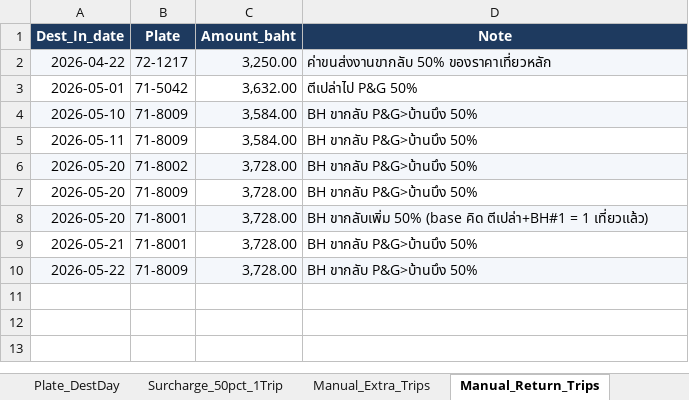
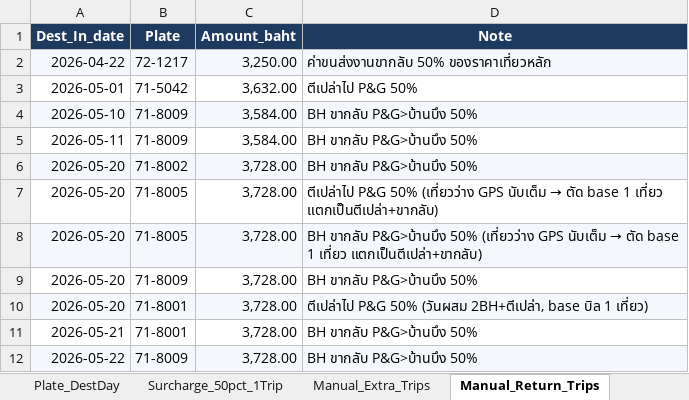
Before and after one commit to yk-logistics/transport-rate-calculator, an Excel workbook: reports/oatside-pg-2026/exports/00_Full_Workbook.xlsx, sheet Manual_Return_Trips, drawn as a sheet; values as stored, in another font and other column widths than the file's, no borders; addresses are those after the commit; the diff names each change by its address in the sheet, - before the commit and + after, or states it on an @@ line.

```diff
--- a/reports/oatside-pg-2026/exports/00_Full_Workbook.xlsx (sheet Manual_Return_Trips)
+++ b/reports/oatside-pg-2026/exports/00_Full_Workbook.xlsx (sheet Manual_Return_Trips)
+row 7: 2026-05-20 | 71-8005 | 3,728.00 | ตีเปล่าไป P&G 50% (เที่ยวว่าง GPS นับเต็ม → ตัด base 1 เที่ยว แตกเป็นตีเปล่า+ขากลับ)
+row 8: 2026-05-20 | 71-8005 | 3,728.00 | BH ขากลับ P&G>บ้านบึง 50% (เที่ยวว่าง GPS นับเต็ม → ตัด base 1 เที่ยว แตกเป็นตีเปล่า+ขากลับ)
-D10 (Note): BH ขากลับเพิ่ม 50% (base คิด ตีเปล่า+BH#1 = 1 เที่ยวแล้ว)
+D10 (Note): ตีเปล่าไป P&G 50% (วันผสม 2BH+ตีเปล่า, base บิล 1 เที่ยว)
```
Also changed, not shown: sheet Trip_Detail, sheet Customer_Summary, sheet Trips_Pricing_All, sheet Audit_Log, sheet Plate_DestDay, sheet Daily_Time_24h_Check, 3 more sheets, reports/oatside-pg-2026/exports/04_Audit_Log.xlsx, reports/oatside-pg-2026/exports/05_Trip_Detail.xlsx, 29 other files.
